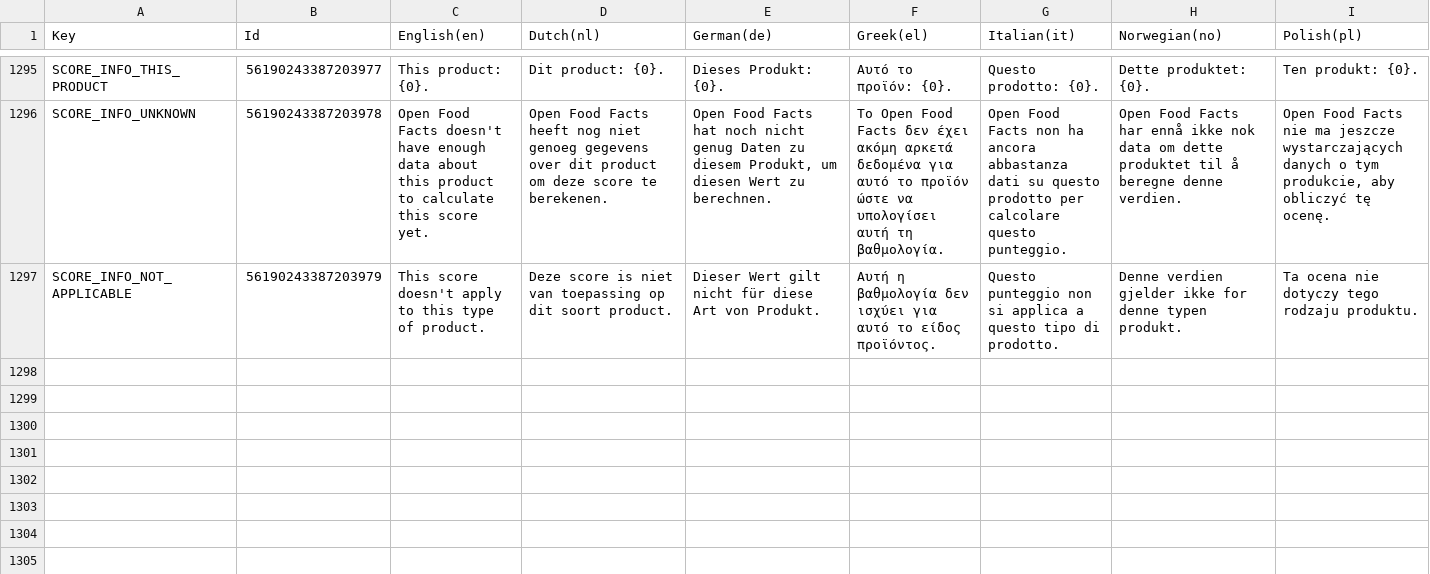
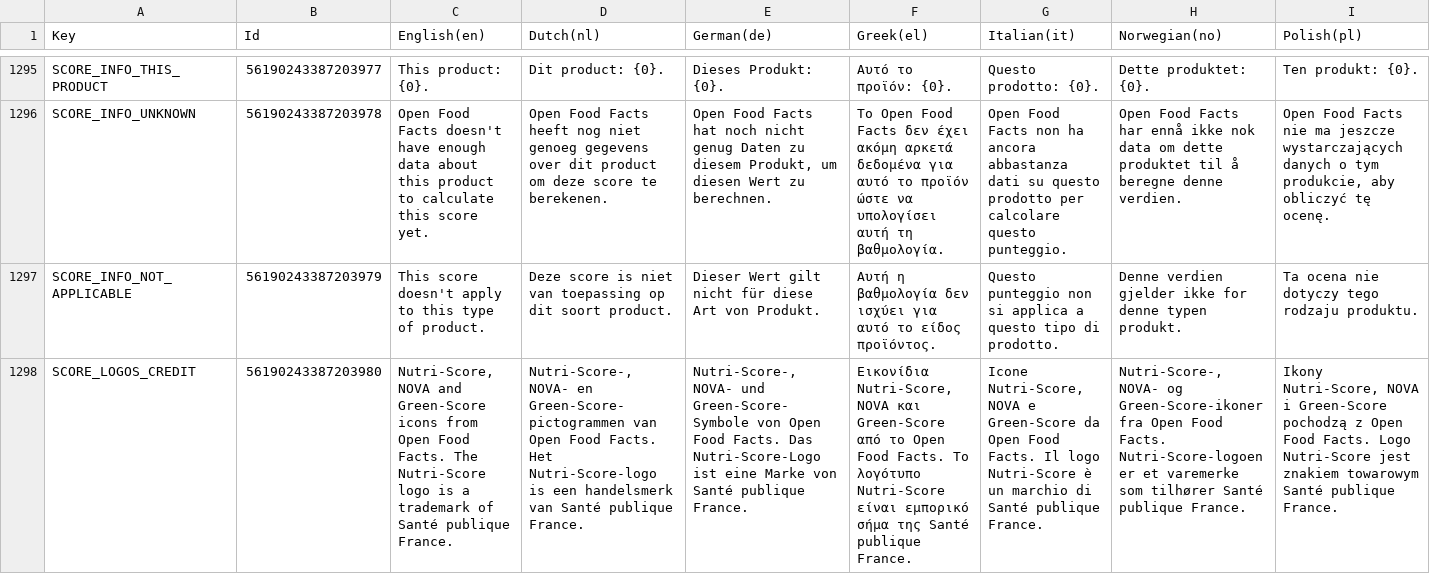
Before and after one commit to spherical-pixel/foodmission-app, a CSV file: Assets/Foodmission/localization/CSV/UI.csv, drawn as a sheet; only a part is shown, gaps mark what is left out; rows hold the shown columns only; the diff names each change by its address in the sheet, - before the commit and + after, or states it on an @@ line.

Commit message:
feat: credit the score logos in Settings About
Add an About-only note per data source and use it under Open Food
Facts to credit the Nutri-Score, NOVA and Green-Score icons and the
Nutri-Score trademark of Santé publique France.

```diff
--- a/Assets/Foodmission/localization/CSV/UI.csv
+++ b/Assets/Foodmission/localization/CSV/UI.csv
+row 1298: SCORE_LOGOS_CREDIT | 56190243387203980 | Nutri-Score, NOVA and Green-Score icons from Open Food Facts. The Nutri-Score logo is a trademark of Santé publique France. | Nutri-Score-, NOVA- en Green-Score-pictogrammen van Open Food Facts. Het Nutri-Score-logo is een handelsmerk van Santé publique France. | Nutri-Score-, NOVA- und Green-Score-Symbole von Open Food Facts. Das Nutri-Score-Logo ist eine Marke von Santé publique France. | Εικονίδια Nutri-Score, NOVA και Green-Score από το Open Food Facts. Το λογότυπο Nutri-Score είναι εμπορικό σήμα της Santé publique France. | Icone Nutri-Score, NOVA e Green-Score da Open Food Facts. Il logo Nutri-Score è un marchio di Santé publique France. | Nutri-Score-, NOVA- og Green-Score-ikoner fra Open Food Facts. Nutri-Score-logoen er et varemerke som tilhører Santé publique France. | Ikony Nutri-Score, NOVA i Green-Score pochodzą z Open Food Facts. Logo Nutri-Score jest znakiem towarowym Santé publique France.
```
Also changed, not shown: 12 other files.
